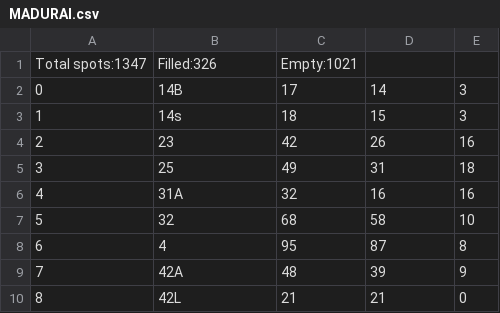
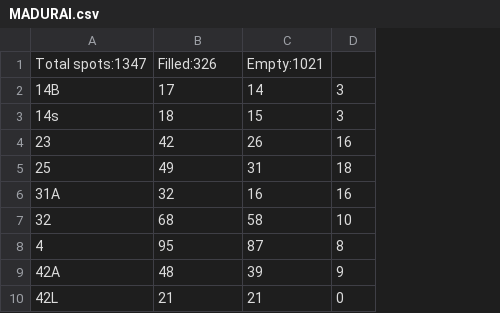
Before and after one commit to Rajeshwaran2001/infobus_dashboard_api, a CSV file: static/route_summary/MADURAI.csv, drawn as a sheet; only a part is shown; removed rows and columns are numbered as before the commit, all else as after; the diff names each change by its address in the sheet, - before the commit and + after, or states it on an @@ line.

Commit message:
route and bus wise summary

```diff
--- a/static/route_summary/MADURAI.csv
+++ b/static/route_summary/MADURAI.csv
-column A, rows 2-10: 0 | 1 | 2 | 3 | 4 | 5 | 6 | 7 | 8
-row 1: Total spots:1347 | Filled:326 | Empty:1021
+row 1: Total spots:1347 | Filled:326 | Empty:1021
```
Also changed, not shown: 4 other files.
